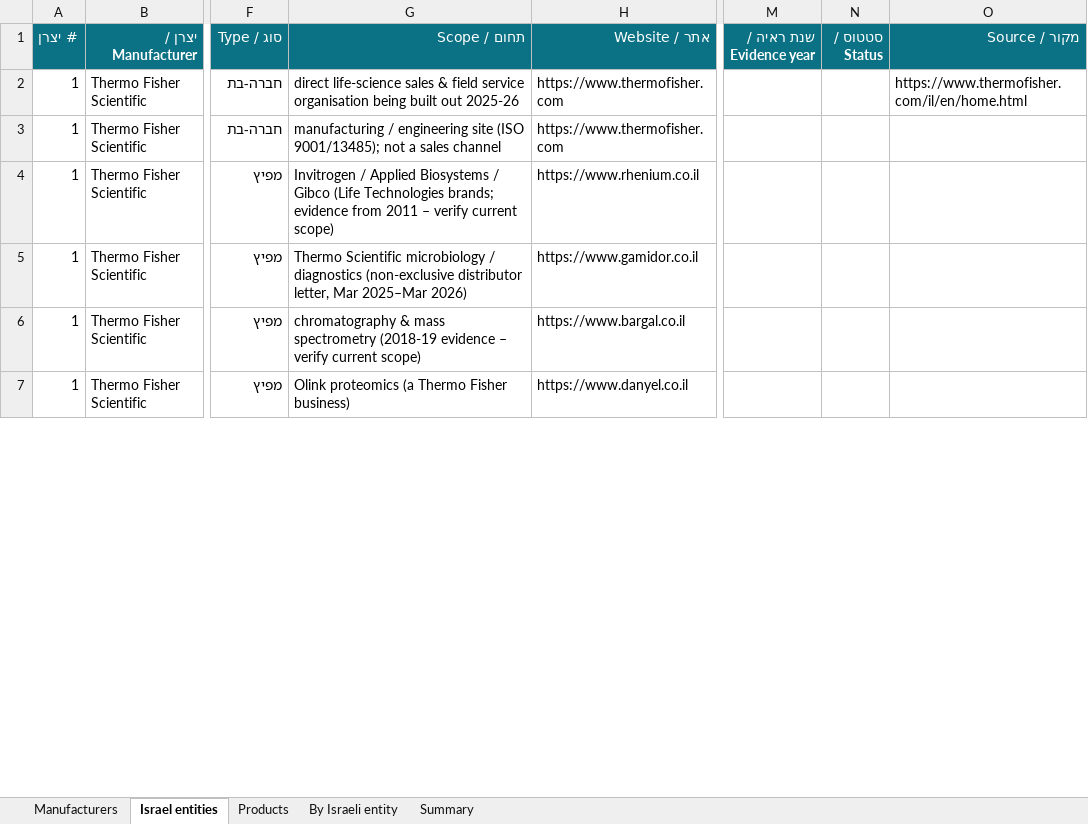
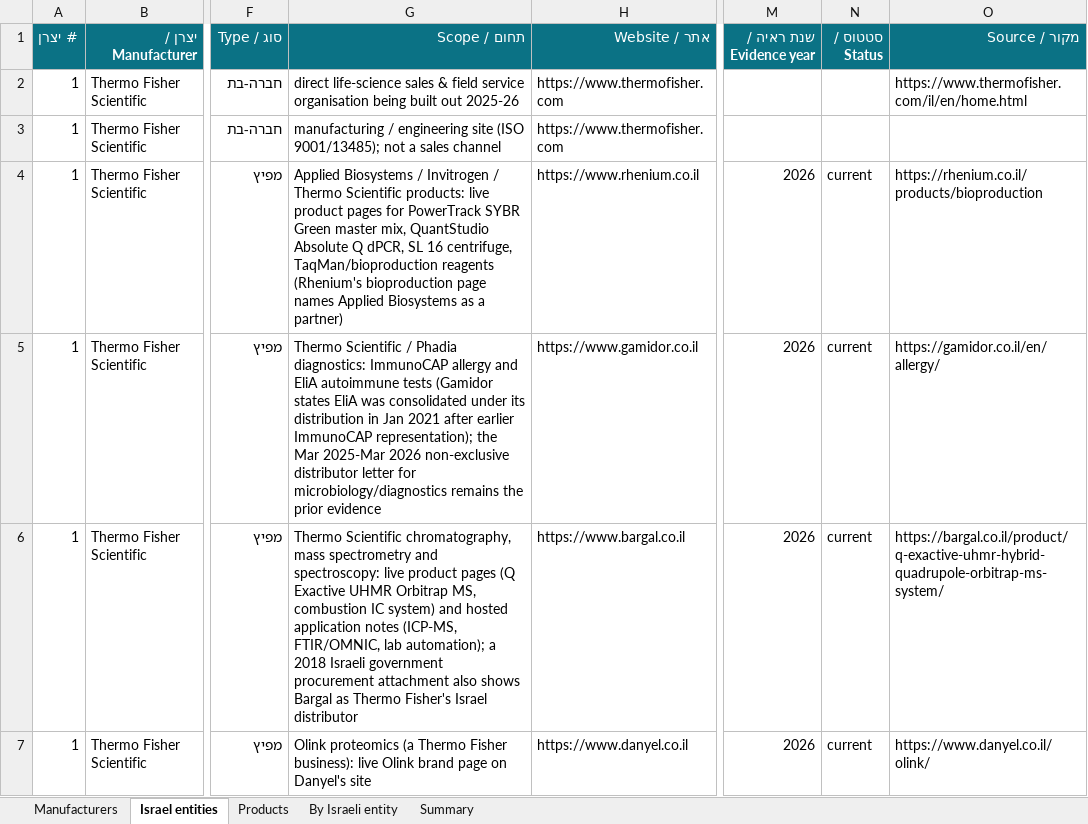
Before and after one commit to ditri12/ditri12, an Excel workbook: lab-equipment-manufacturers/data/manufacturers.xlsx, sheet Israel entities, drawn as a sheet; only a part is shown, gaps mark what is left out; values as stored, in another font and other column widths than the file's, no borders; the diff covers the shown part only; the diff names each change by its address in the sheet, - before the commit and + after, or states it on an @@ line.

```diff
--- a/lab-equipment-manufacturers/data/manufacturers.xlsx (sheet Israel entities)
+++ b/lab-equipment-manufacturers/data/manufacturers.xlsx (sheet Israel entities)
-G4 (תחום / Scope): Invitrogen / Applied Biosystems / Gibco (Life Technologies brands; evidence from 2011 – verify current scope)
+G4 (תחום / Scope): Applied Biosystems / Invitrogen / Thermo Scientific products: live product pages for PowerTrack SYBR Green master mix, QuantStudio Absolute Q dPCR, SL 16 centrifuge, TaqMan/bioproduction reagents (Rhenium's bioproduction page names Applied Biosystems as a partner)
-M4:M7 (שנת ראיה / Evidence year): (empty)
+M4:M7 (שנת ראיה / Evidence year): 2026
-N4:N7 (סטטוס / Status): (empty)
+N4:N7 (סטטוס / Status): current
-O4 (מקור / Source): (empty)
+O4 (מקור / Source): https://rhenium.co.il/products/bioproduction
-G5 (תחום / Scope): Thermo Scientific microbiology / diagnostics (non-exclusive distributor letter, Mar 2025–Mar 2026)
+G5 (תחום / Scope): Thermo Scientific / Phadia diagnostics: ImmunoCAP allergy and EliA autoimmune tests (Gamidor states EliA was consolidated under its distribution in Jan 2021 after earlier ImmunoCAP representation); the Mar 2025-Mar 2026 non-exclusive distributor letter for microbiology/diagnostics remains the prior evidence
-O5 (מקור / Source): (empty)
+O5 (מקור / Source): https://gamidor.co.il/en/allergy/
-G6 (תחום / Scope): chromatography & mass spectrometry (2018-19 evidence – verify current scope)
+G6 (תחום / Scope): Thermo Scientific chromatography, mass spectrometry and spectroscopy: live product pages (Q Exactive UHMR Orbitrap MS, combustion IC system) and hosted application notes (ICP-MS, FTIR/OMNIC, lab automation); a 2018 Israeli government procurement attachment also shows Bargal as Thermo Fisher's Israel distributor
-O6 (מקור / Source): (empty)
+O6 (מקור / Source): https://bargal.co.il/product/q-exactive-uhmr-hybrid-quadrupole-orbitrap-ms-system/
-G7 (תחום / Scope): …Thermo Fisher business)
+G7 (תחום / Scope): …Thermo Fisher business): live Olink brand page on Danyel's site
-O7 (מקור / Source): (empty)
+O7 (מקור / Source): https://www.danyel.co.il/olink/
```
Also changed, not shown: other rows of this sheet, sheet By Israeli entity, sheet Manufacturers, 6 other files.
